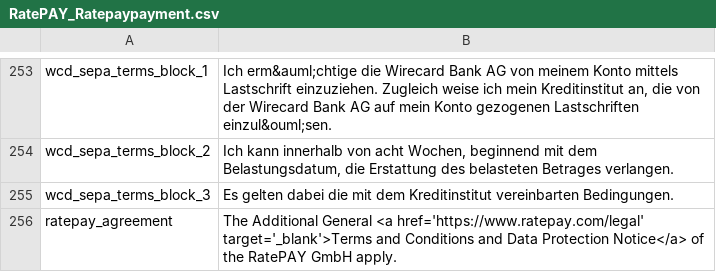
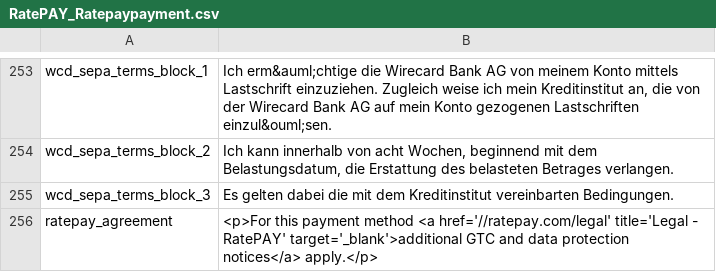
Before and after one commit to ratepay/magento1.7-module, a CSV file: app/locale/en_GB/RatePAY_Ratepaypayment.csv, drawn as a sheet; only a part is shown, gaps mark what is left out.

```diff
--- a/app/locale/en_GB/RatePAY_Ratepaypayment.csv
+++ b/app/locale/en_GB/RatePAY_Ratepaypayment.csv
@@ -255,2 +255,2 @@
 "wcd_sepa_terms_block_3", "Es gelten dabei die mit dem Kreditinstitut vereinbarten Bedingungen."
-"ratepay_agreement", "The Additional General <a href='https://www.ratepay.com/legal' target='_blank'>Terms and Conditions and Data Protection Notice</a> of the RatePAY GmbH apply."
+"ratepay_agreement",<p>For this payment method <a href='//ratepay.com/legal' title='Legal - RatePAY' target='_blank'>additional GTC and data protection notices</a> apply.</p>
```
Also changed, not shown: app/locale/de_DE/RatePAY_Ratepaypayment.csv, app/locale/en_US/RatePAY_Ratepaypayment.csv, 3 other files.
